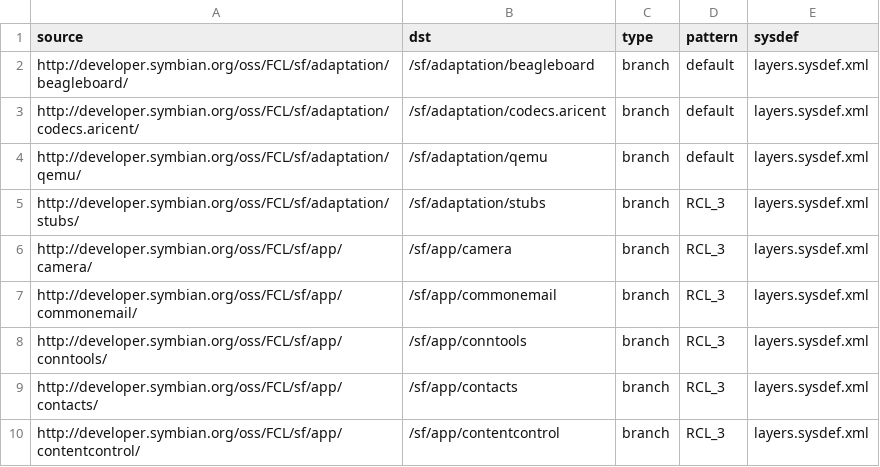
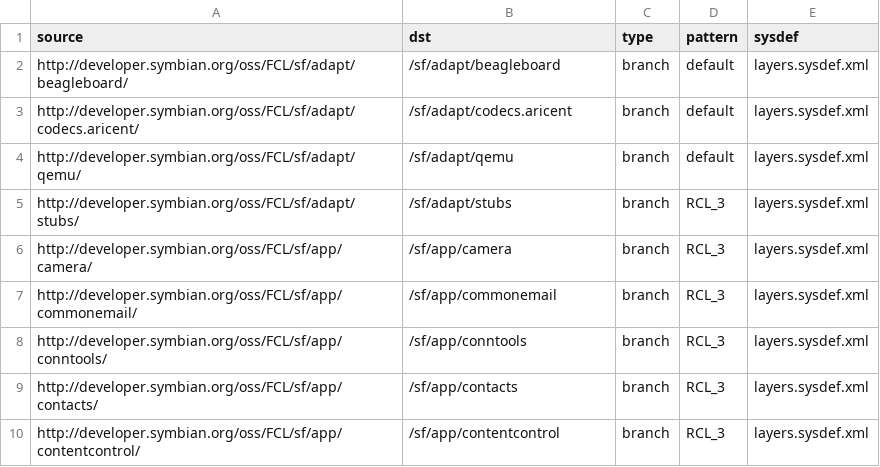
Before and after one commit to SymbianSource/oss.FCL.sftools.fbf.projects.platforms, a CSV file: RCL_3/single/sources.csv, drawn as a sheet; only a part is shown.

```diff
--- a/RCL_3/single/sources.csv
+++ b/RCL_3/single/sources.csv
@@ -1,6 +1,6 @@
 source,dst,type,pattern,sysdef
-http://developer.symbian.org/oss/FCL/sf/adaptation/beagleboard/,/sf/adaptation/beagleboard,branch,default,layers.sysdef.xml
-http://developer.symbian.org/oss/FCL/sf/adaptation/codecs.aricent/,/sf/adaptation/codecs.aricent,branch,default,layers.sysdef.xml
-http://developer.symbian.org/oss/FCL/sf/adaptation/qemu/,/sf/adaptation/qemu,branch,default,layers.sysdef.xml
-http://developer.symbian.org/oss/FCL/sf/adaptation/stubs/,/sf/adaptation/stubs,branch,RCL_3,layers.sysdef.xml
+http://developer.symbian.org/oss/FCL/sf/adapt/beagleboard/,/sf/adapt/beagleboard,branch,default,layers.sysdef.xml
+http://developer.symbian.org/oss/FCL/sf/adapt/codecs.aricent/,/sf/adapt/codecs.aricent,branch,default,layers.sysdef.xml
+http://developer.symbian.org/oss/FCL/sf/adapt/qemu/,/sf/adapt/qemu,branch,default,layers.sysdef.xml
+http://developer.symbian.org/oss/FCL/sf/adapt/stubs/,/sf/adapt/stubs,branch,RCL_3,layers.sysdef.xml
 http://developer.symbian.org/oss/FCL/sf/app/camera/,/sf/app/camera,branch,RCL_3,layers.sysdef.xml
```
Also changed, not shown: symbian3/single/sources.csv, symbian3/single/sources_compiler_compatibility.csv, 17 other files.
